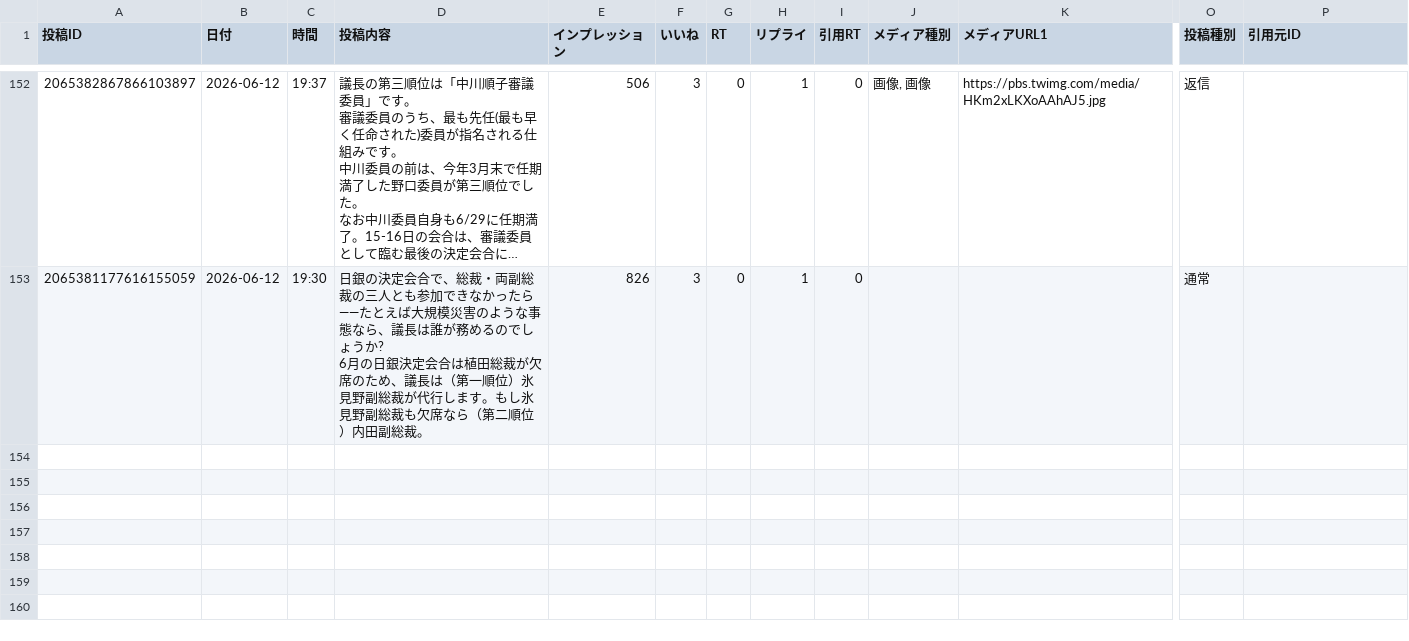
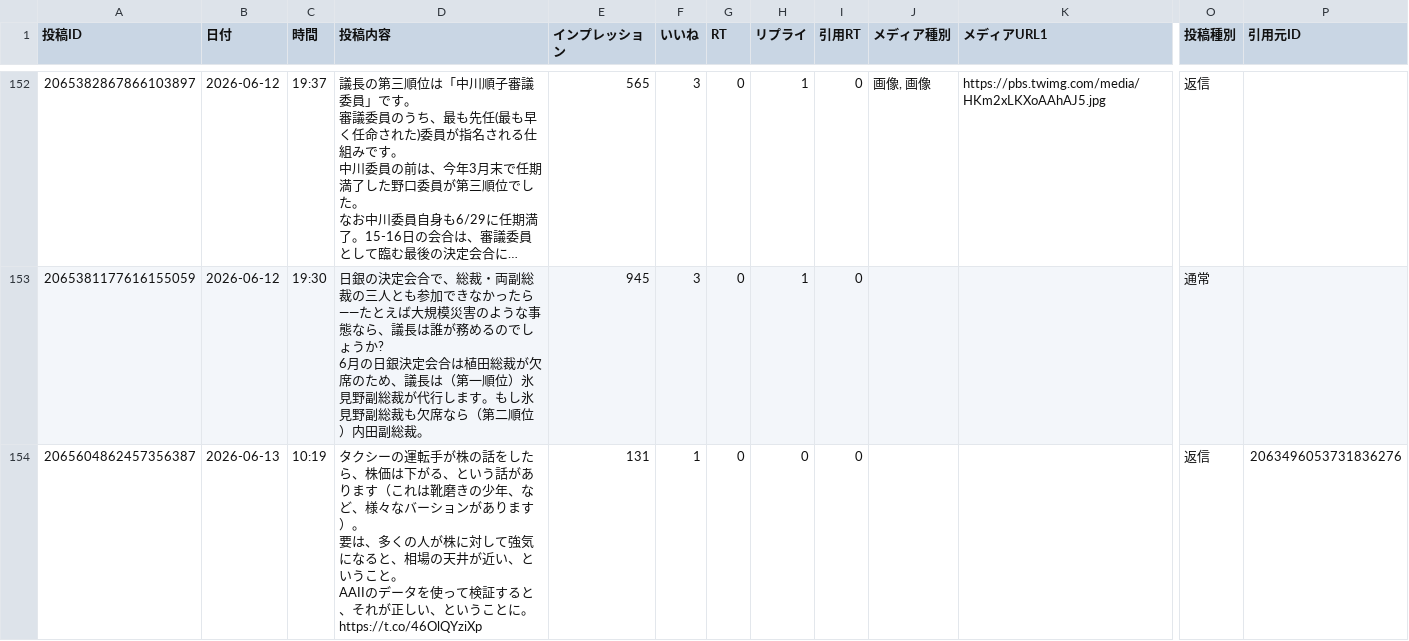
Before and after one commit to take-cmd-web/X_follower, a CSV file: data/x_posts.csv, drawn as a sheet; only a part is shown, gaps mark what is left out; long unchanged cells end in …; rows hold the shown columns only; ↵ is a line break in a cell; the diff covers the shown part only; the diff names each change by its address in the sheet, - before the commit and + after, or states it on an @@ line.

```diff
--- a/data/x_posts.csv
+++ b/data/x_posts.csv
-E152 (インプレッション): 506
+E152 (インプレッション): 565
-E153 (インプレッション): 826
+E153 (インプレッション): 945
+row 154: 2065604862457356387 | 2026-06-13 | 10:19 | タクシーの運転手が株の話をしたら、株価は下がる、という話があります（これは靴磨きの少年、など、様々なバーションがあります）。 ↵ 要は、多くの人が株に対して強気になると、相場の天井が近い、ということ。 ↵ AAIIのデータを使って検証すると、それが正しい、ということに。 https://t.co/46OlQYziXp | 131 | 1 | 0 | 0 | 0 |  |  | 返信 | 2063496053731836276
```
Also changed, not shown: 2 added rows and 20 edited cells elsewhere in this file.
